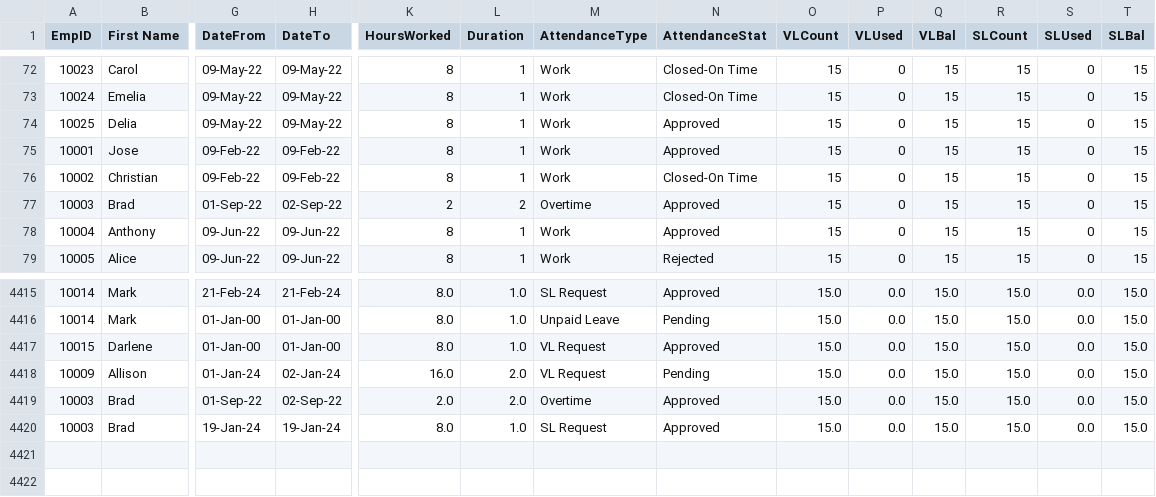
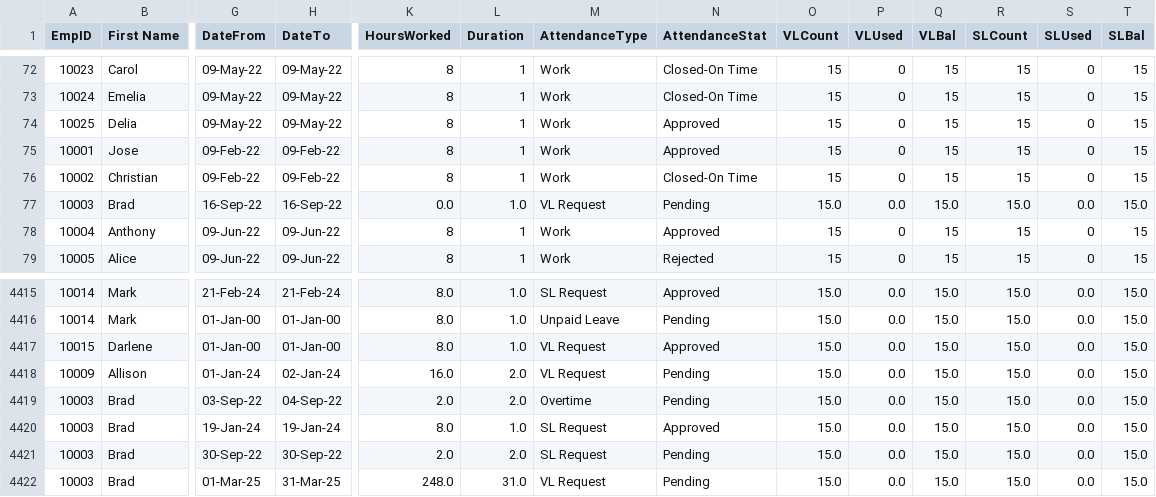
Before and after one commit to jferrer2023/OOP_S2101_RedDragon, a CSV file: src/oop_motorph/CSV_Attendance.csv, drawn as a sheet; only a part is shown, gaps mark what is left out; rows hold the shown columns only; the diff names each change by its address in the sheet, - before the commit and + after, or states it on an @@ line.

```diff
--- a/src/oop_motorph/CSV_Attendance.csv
+++ b/src/oop_motorph/CSV_Attendance.csv
-G77 (DateFrom): 01-Sep-22
+G77 (DateFrom): 16-Sep-22
-H77 (DateTo): 02-Sep-22
+H77 (DateTo): 16-Sep-22
-K77 (HoursWorked): 2
+K77 (HoursWorked): 0.0
-L77 (Duration): 2
+L77 (Duration): 1.0
-M77 (AttendanceType): Overtime
+M77 (AttendanceType): VL Request
-N77 (AttendanceStat): Approved
+N77 (AttendanceStat): Pending
-O77 (VLCount): 15
+O77 (VLCount): 15.0
-P77 (VLUsed): 0
+P77 (VLUsed): 0.0
-Q77 (VLBal): 15
+Q77 (VLBal): 15.0
-R77 (SLCount): 15
+R77 (SLCount): 15.0
-S77 (SLUsed): 0
+S77 (SLUsed): 0.0
-T77 (SLBal): 15
+T77 (SLBal): 15.0
-G4419 (DateFrom): 01-Sep-22
+G4419 (DateFrom): 03-Sep-22
-H4419 (DateTo): 02-Sep-22
+H4419 (DateTo): 04-Sep-22
-N4419 (AttendanceStat): Approved
+N4419 (AttendanceStat): Pending
+row 4421: 10003 | Brad | 30-Sep-22 | 30-Sep-22 | 2.0 | 2.0 | SL Request | Pending | 15.0 | 0.0 | 15.0 | 15.0 | 0.0 | 15.0
+row 4422: 10003 | Brad | 01-Mar-25 | 31-Mar-25 | 248.0 | 31.0 | VL Request | Pending | 15.0 | 0.0 | 15.0 | 15.0 | 0.0 | 15.0
```
Also changed, not shown: 3 other files.
